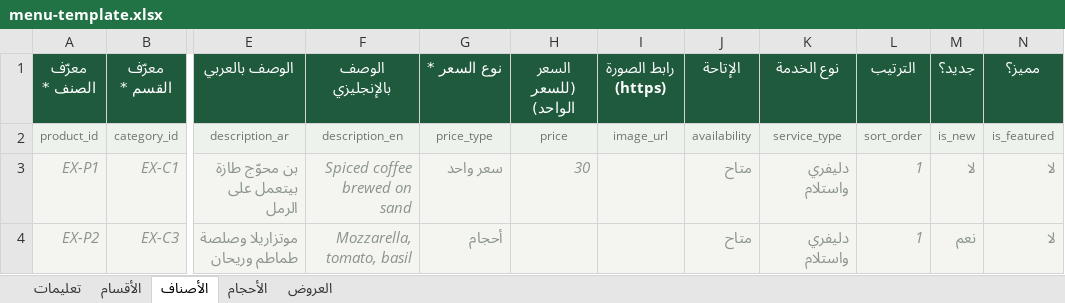
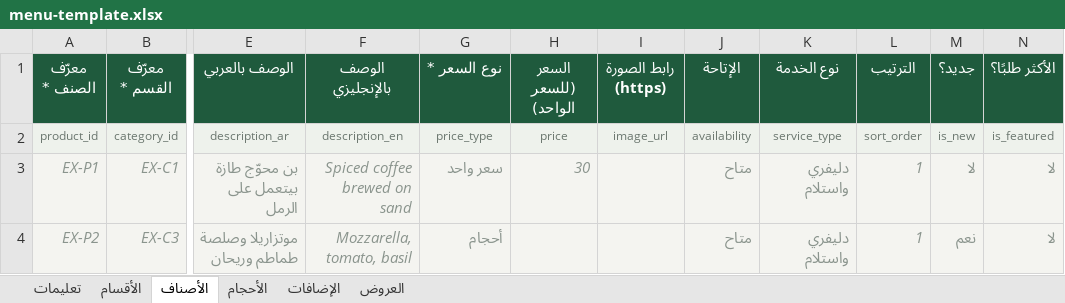
Before and after one commit to urcod-eg/menu-zamzam, an Excel workbook: templates/menu-template.xlsx, sheet الأصناف, drawn as a sheet; only a part is shown, gaps mark what is left out; values as stored, in another font and other column widths than the file's, no borders; the diff names each change by its address in the sheet, - before the commit and + after, or states it on an @@ line.

```diff
--- a/templates/menu-template.xlsx (sheet الأصناف)
+++ b/templates/menu-template.xlsx (sheet الأصناف)
+sheet tab: الإضافات
-N1: مميز؟
+N1: الأكثر طلبًا؟
```
Also changed, not shown: sheet تعليمات, 11 other files.
